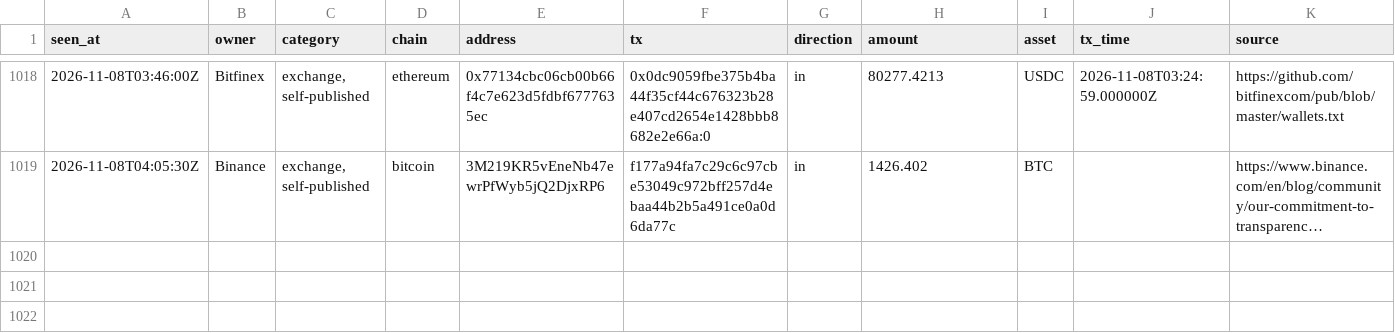
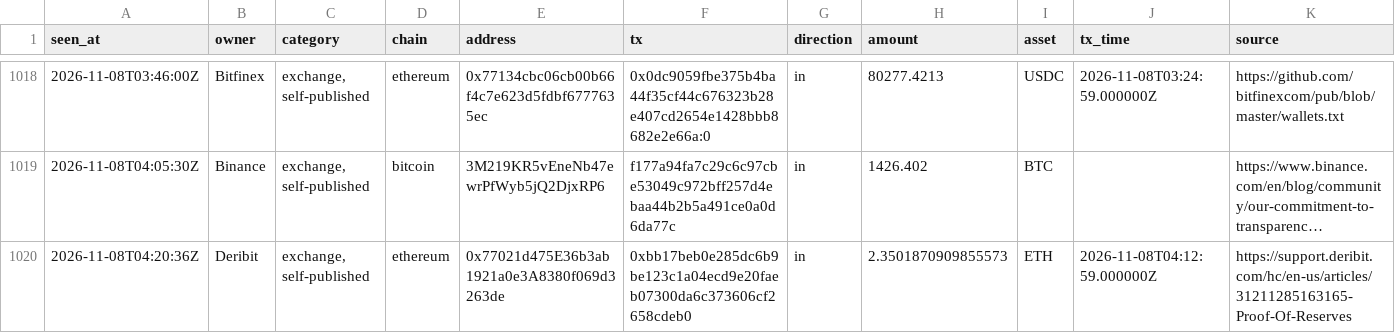
Before and after one commit to hpintojr/crypto-scanner, a CSV file: data/wallet-moves.csv, drawn as a sheet; only a part is shown, gaps mark what is left out; long unchanged cells end in …; the diff names each change by its address in the sheet, - before the commit and + after, or states it on an @@ line.

```diff
--- a/data/wallet-moves.csv
+++ b/data/wallet-moves.csv
+row 1020: 2026-11-08T04:20:36Z | Deribit | exchange, self-published | ethereum | 0x77021d475E36b3ab1921a0e3A8380f069d3263de | 0xbb17beb0e285dc6b9be123c1a04ecd9e20faeb07300da6c373606cf2658cdeb0 | in | 2.3501870909855573 | ETH | 2026-11-08T04:12:59.000000Z | https://support.deribit.com/hc/en-us/articles/31211285163165-Proof-Of-Reserves
```
Also changed, not shown: 5 other files.
